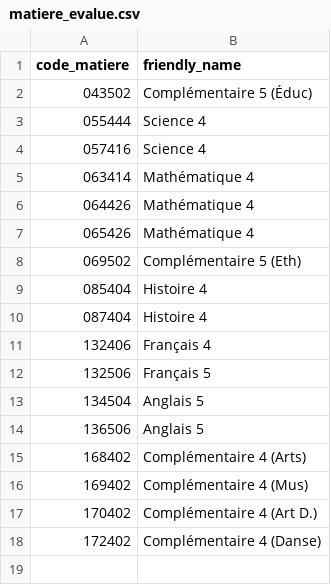
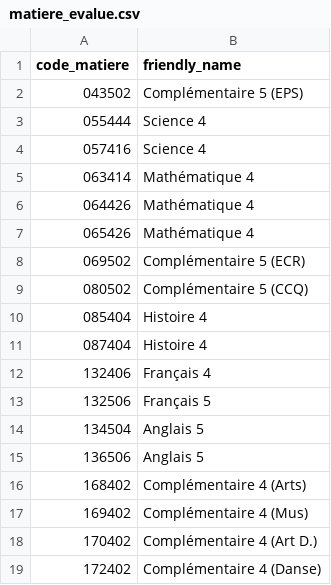
Before and after one commit to Sciance-Inc/core.dashboards_store, a CSV file: seeds/dashboards/educ_serv/diplome/matiere_evalue.csv, drawn as a sheet.

Commit message:
feat(diplome): adding new course CCQ to diploma tracking (#81)
Co-authored-by: sadqim <146247957+sadqim@users.noreply.github.com>
Co-authored-by: sadqim <sadqim@csvdc.qc.ca>
Co-authored-by: Hugo Juhel <22279443+hugoJuhel@users.noreply.github.com>

```diff
--- a/seeds/dashboards/educ_serv/diplome/matiere_evalue.csv
+++ b/seeds/dashboards/educ_serv/diplome/matiere_evalue.csv
@@ -1,3 +1,3 @@
 code_matiere,friendly_name
-043502,Complémentaire 5 (Éduc)
+043502,Complémentaire 5 (EPS)
 055444,Science 4
@@ -7,3 +7,4 @@ code_matiere,friendly_name
 065426,Mathématique 4
-069502,Complémentaire 5 (Eth)
+069502,Complémentaire 5 (ECR)
+080502,Complémentaire 5 (CCQ)
 085404,Histoire 4
```
Also changed, not shown: 2 other files.
